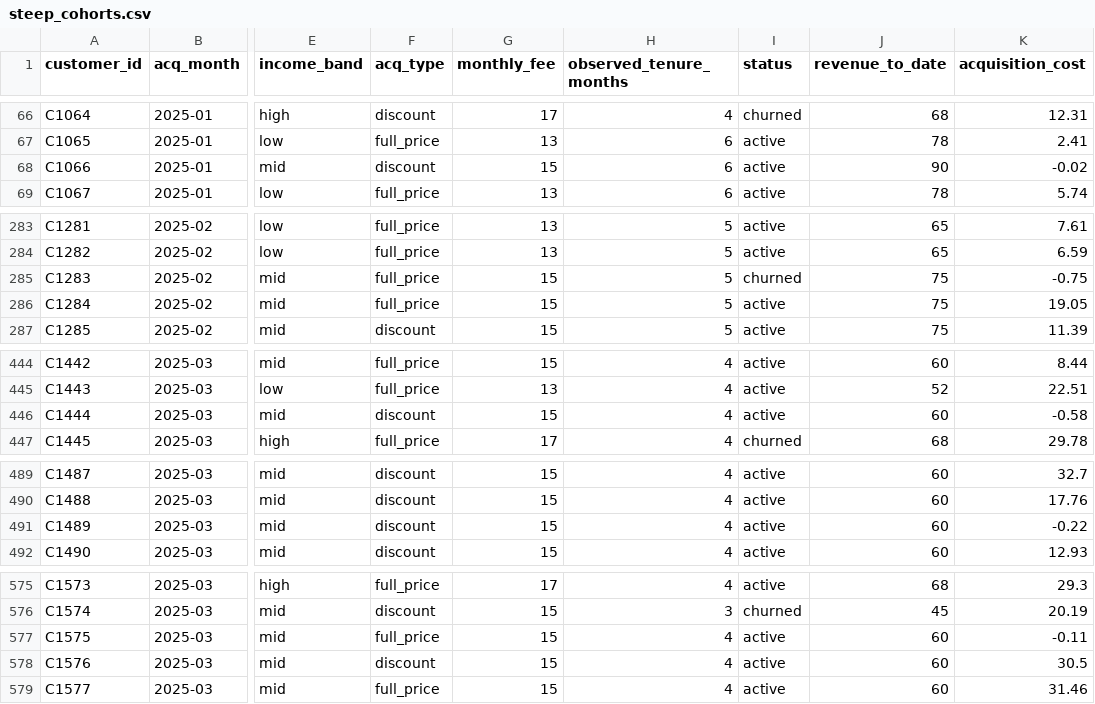
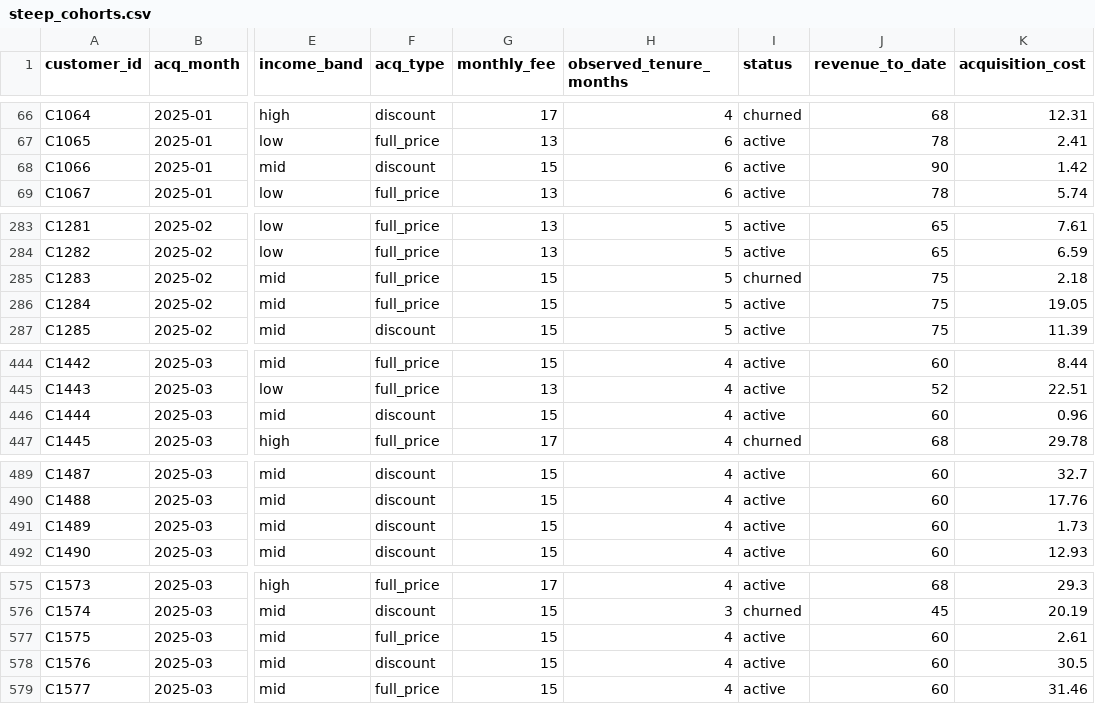
Before and after one commit to udacity/AI_Marketing-C2-cd15651-exercises, a CSV file: ltv-to-bidding/exercise/starter/steep_cohorts.csv, drawn as a sheet; only a part is shown, gaps mark what is left out; the diff names each change by its address in the sheet, - before the commit and + after, or states it on an @@ line.

```diff
--- a/ltv-to-bidding/exercise/starter/steep_cohorts.csv
+++ b/ltv-to-bidding/exercise/starter/steep_cohorts.csv
-K68 (acquisition_cost): -0.02
+K68 (acquisition_cost): 1.42
-K285 (acquisition_cost): -0.75
+K285 (acquisition_cost): 2.18
-K446 (acquisition_cost): -0.58
+K446 (acquisition_cost): 0.96
-K491 (acquisition_cost): -0.22
+K491 (acquisition_cost): 1.73
-K577 (acquisition_cost): -0.11
+K577 (acquisition_cost): 2.61
```
Also changed, not shown: 16 other files.
